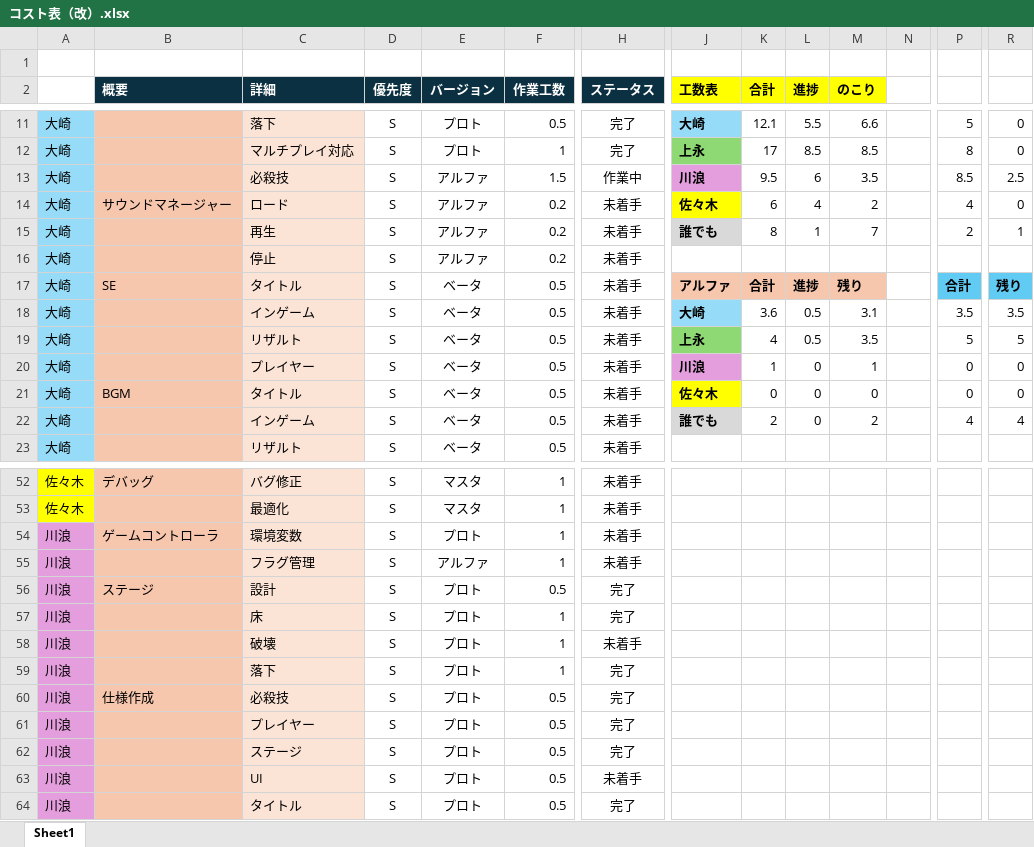
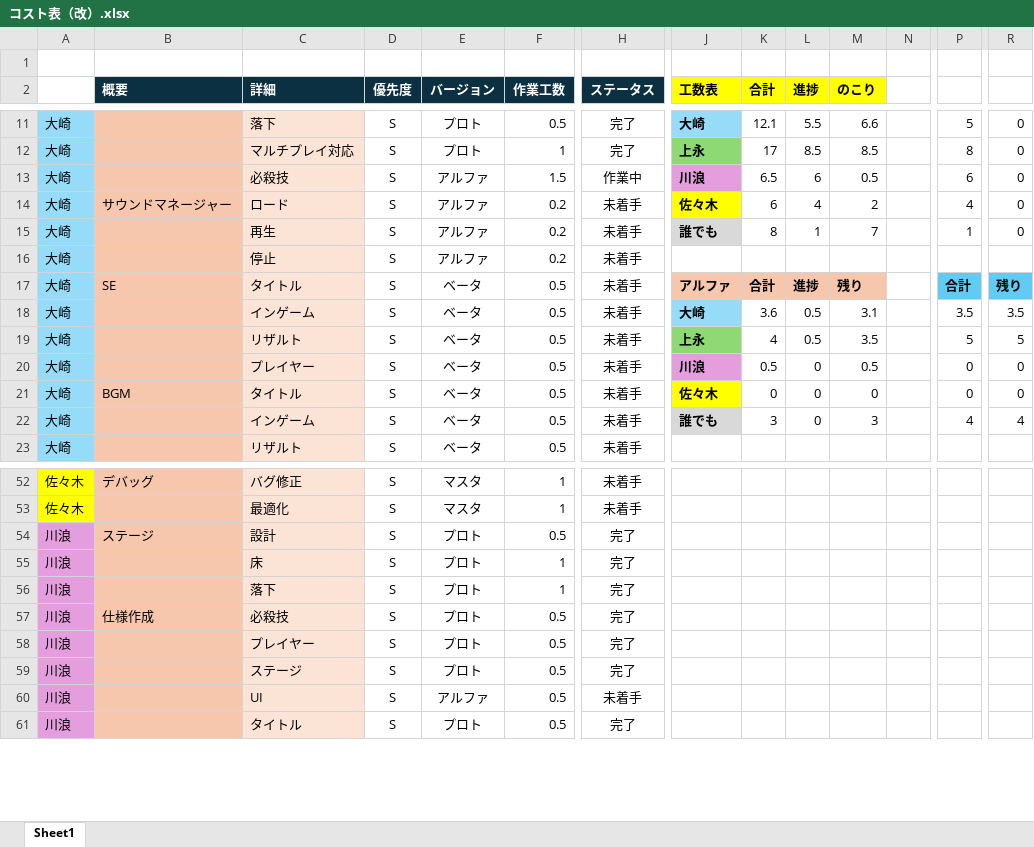
Before and after one commit to Tiger5286/Fall3, an Excel workbook: コスト表（改）.xlsx, sheet Sheet1, drawn as a sheet; only a part is shown, gaps mark what is left out; values as stored, in another font and other column widths than the file's, no borders; removed rows and columns are numbered as before the commit, all else as after; rows hold the shown columns only; the diff covers the shown part only; the diff names each change by its address in the sheet, - before the commit and + after, or states it on an @@ line.

Commit message:
Update コスト表（改）.xlsx

```diff
--- a/コスト表（改）.xlsx (sheet Sheet1)
+++ b/コスト表（改）.xlsx (sheet Sheet1)
-K13 (合計): 9.5
+K13 (合計): 6.5
-M13 (のこり): 3.5
+M13 (のこり): 0.5
-P13: 8.5
+P13: 6
-R13: 2.5
+R13: 0
-P15: 2
+P15: 1
-R15: 1
+R15: 0
-K20 (合計): 1
+K20 (合計): 0.5
-M20 (のこり): 1
+M20 (のこり): 0.5
-K22 (合計): 2
+K22 (合計): 3
-M22 (のこり): 2
+M22 (のこり): 3
-row 54: 川浪 | ゲームコントローラ | 環境変数 | S | プロト | 1 | 未着手
-row 55: 川浪 |  | フラグ管理 | S | アルファ | 1 | 未着手
-row 58: 川浪 |  | 破壊 | S | プロト | 1 | 未着手
-E60 (バージョン): プロト
+E60 (バージョン): アルファ
```
Also changed, not shown: 7 edited cells elsewhere in this sheet, formulas that keep their value.
